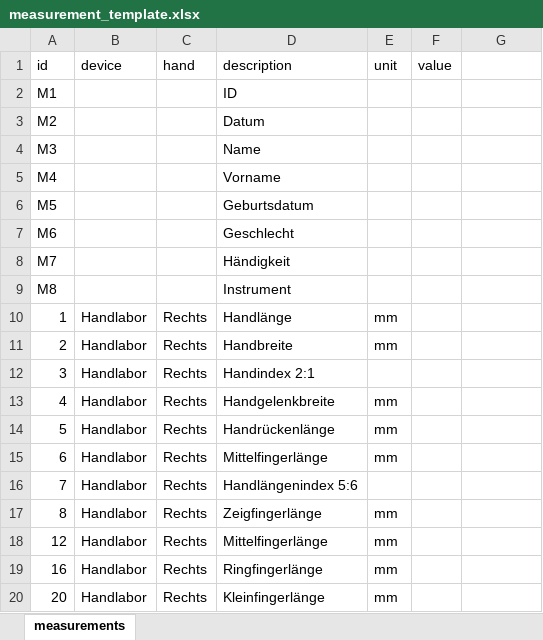
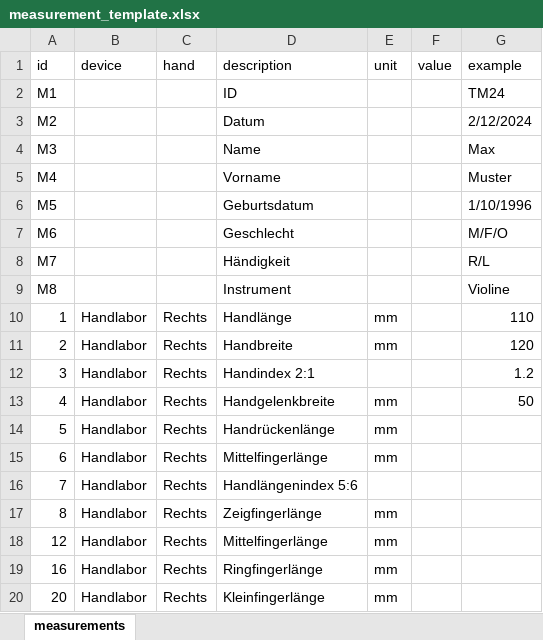
Before and after one commit to daniel-steinmann/handprofil, an Excel workbook: src/download/measurement_template.xlsx, sheet measurements, drawn as a sheet; only a part is shown; values as stored, in another font and other column widths than the file's, no cell formats; the diff names each change by its address in the sheet, - before the commit and + after, or states it on an @@ line.

Commit message:
update measurement template

```diff
--- a/src/download/measurement_template.xlsx (sheet measurements)
+++ b/src/download/measurement_template.xlsx (sheet measurements)
-G1: (empty)
+G1: example
-G2 (example): (empty)
+G2 (example): TM24
-G3 (example): (empty)
+G3 (example): 2/12/2024
-G4 (example): (empty)
+G4 (example): Max
-G5 (example): (empty)
+G5 (example): Muster
-G6 (example): (empty)
+G6 (example): 1/10/1996
-G7 (example): (empty)
+G7 (example): M/F/O
-G8 (example): (empty)
+G8 (example): R/L
-G9 (example): (empty)
+G9 (example): Violine
-G10 (example): (empty)
+G10 (example): 110
-G11 (example): (empty)
+G11 (example): 120
-G12 (example): (empty)
+G12 (example): 1.2
-G13 (example): (empty)
+G13 (example): 50
```
Also changed, not shown: cell formats.
